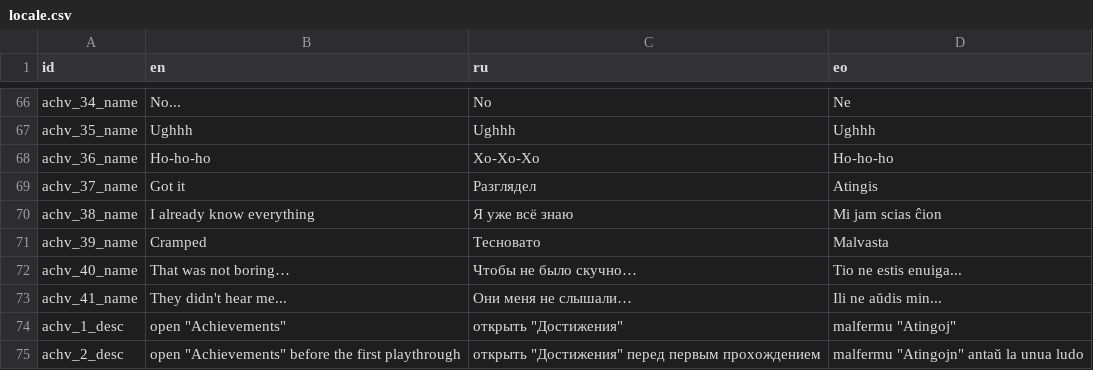
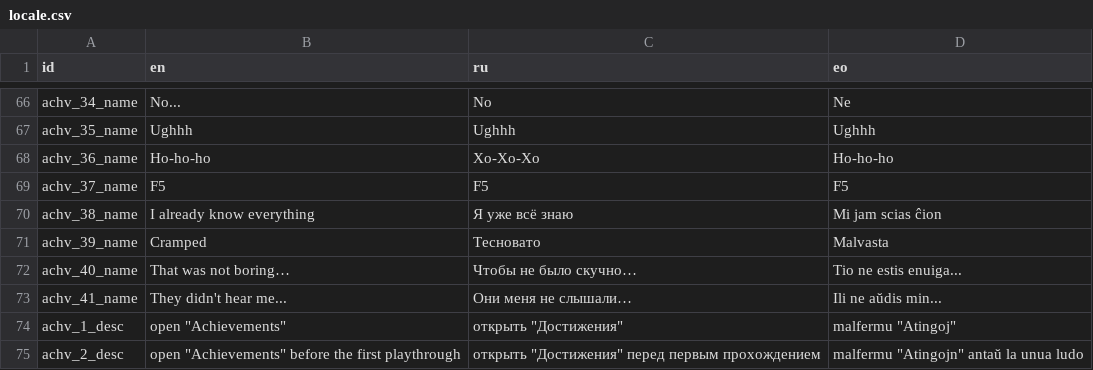
Before and after one commit to danredtmf/Quiz, a CSV file: resourses/locale/locale.csv, drawn as a sheet; only a part is shown, gaps mark what is left out.

```diff
--- a/resourses/locale/locale.csv
+++ b/resourses/locale/locale.csv
@@ -68,3 +68,3 @@ achv_35_name,Ughhh,Ughhh,Ughhh
 achv_36_name,Ho-ho-ho,Хо-Хо-Хо,Ho-ho-ho
-achv_37_name,Got it,Разглядел,Atingis
+achv_37_name,F5,F5,F5
 achv_38_name,I already know everything,Я уже всё знаю,Mi jam scias ĉion
```
Also changed, not shown: 15 other files.
